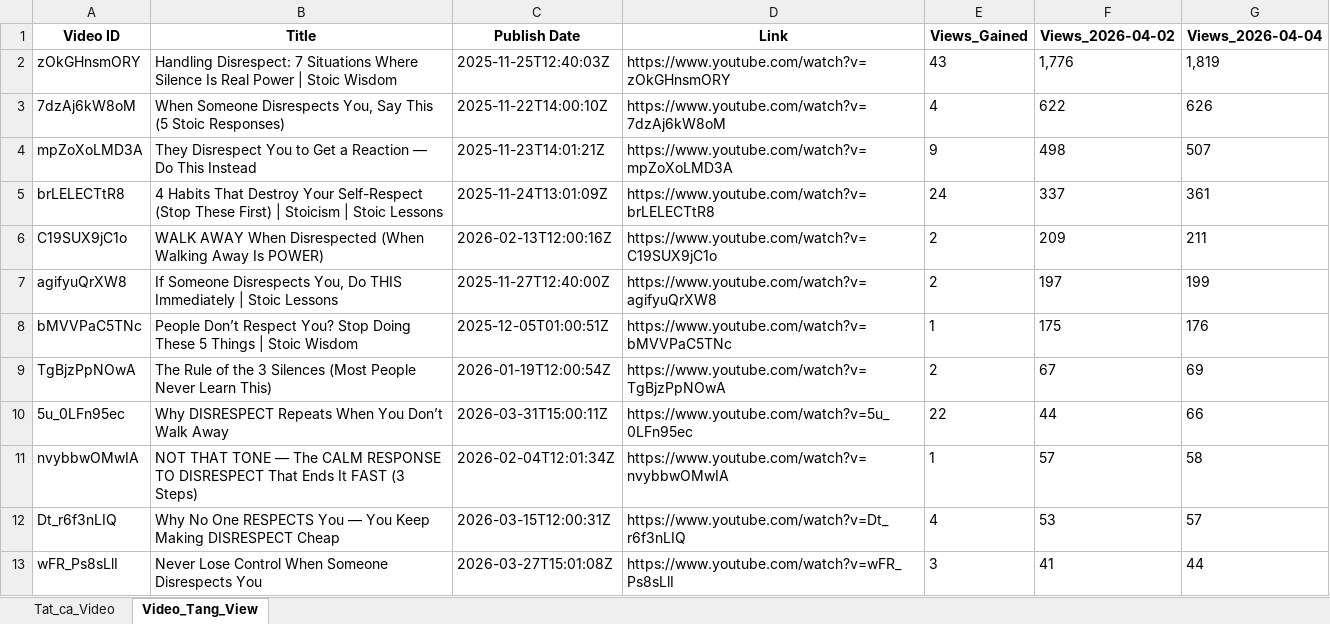
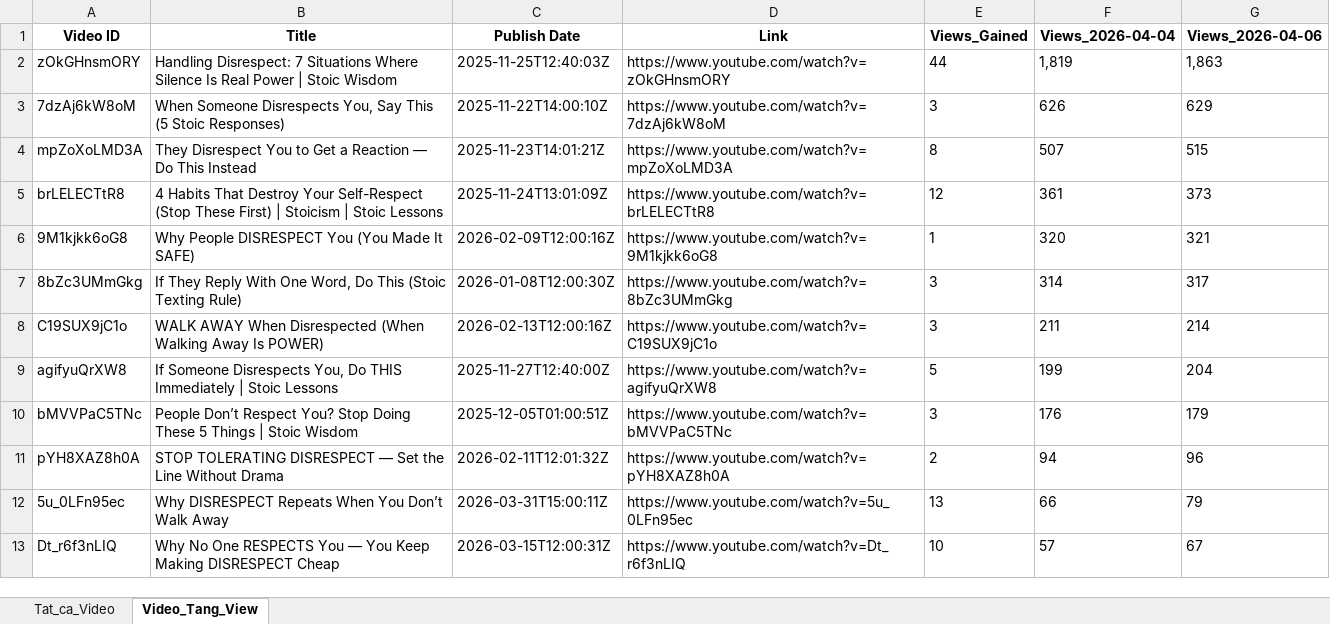
Before and after one commit to queen10022004-create/daily-views, an Excel workbook: history_stoicether.xlsx, sheet Video_Tang_View, drawn as a sheet; only a part is shown; values as stored, in another font and other column widths than the file's, no borders; removed rows and columns are numbered as before the commit, all else as after; the diff covers the shown part only; the diff names each change by its address in the sheet, - before the commit and + after, or states it on an @@ line.

```diff
--- a/history_stoicether.xlsx (sheet Video_Tang_View)
+++ b/history_stoicether.xlsx (sheet Video_Tang_View)
-column F (Views_2026-04-02), rows 2-8: 1,776 | 622 | 498 | 337 | 209 | 197 | 175; row 10: 44; row 12: 53
+column G (Views_2026-04-06), rows 2-5: 1,863 | 629 | 515 | 373; rows 8-10: 214 | 204 | 179; rows 12-13: 79 | 67
-E2 (Views_Gained): 43
+E2 (Views_Gained): 44
-E3 (Views_Gained): 4
+E3 (Views_Gained): 3
-E4 (Views_Gained): 9
+E4 (Views_Gained): 8
-E5 (Views_Gained): 24
+E5 (Views_Gained): 12
+row 6: 9M1kjkk6oG8 | Why People DISRESPECT You (You Made It SAFE) | 2026-02-09T12:00:16Z | https://www.youtube.com/watch?v=9M1kjkk6oG8 | 1 | 320 | 321
+row 7: 8bZc3UMmGkg | If They Reply With One Word, Do This (Stoic Texting Rule) | 2026-01-08T12:00:30Z | https://www.youtube.com/watch?v=8bZc3UMmGkg | 3 | 314 | 317
-E8 (Views_Gained): 2
+E8 (Views_Gained): 3
-E9 (Views_Gained): 2
+E9 (Views_Gained): 5
-E10 (Views_Gained): 1
+E10 (Views_Gained): 3
-row 9: TgBjzPpNOwA | The Rule of the 3 Silences (Most People Never Learn This) | 2026-01-19T12:00:54Z | https://www.youtube.com/watch?v=TgBjzPpNOwA | 2 | 67 | 69
+row 11: pYH8XAZ8h0A | STOP TOLERATING DISRESPECT — Set the Line Without Drama | 2026-02-11T12:01:32Z | https://www.youtube.com/watch?v=pYH8XAZ8h0A | 2 | 94 | 96
-E12 (Views_Gained): 22
+E12 (Views_Gained): 13
-row 11: nvybbwOMwIA | NOT THAT TONE — The CALM RESPONSE TO DISRESPECT That Ends It FAST (3 Steps) | 2026-02-04T12:01:34Z | https://www.youtube.com/watch?v=nvybbwOMwIA | 1 | 57 | 58
-E13 (Views_Gained): 4
+E13 (Views_Gained): 10
-row 13: wFR_Ps8sLlI | Never Lose Control When Someone Disrespects You | 2026-03-27T15:01:08Z | https://www.youtube.com/watch?v=wFR_Ps8sLlI | 3 | 41 | 44
```
Also changed, not shown: 6 added rows, 3 removed rows and 5 edited cells elsewhere in this sheet, sheet Tat_ca_Video.
